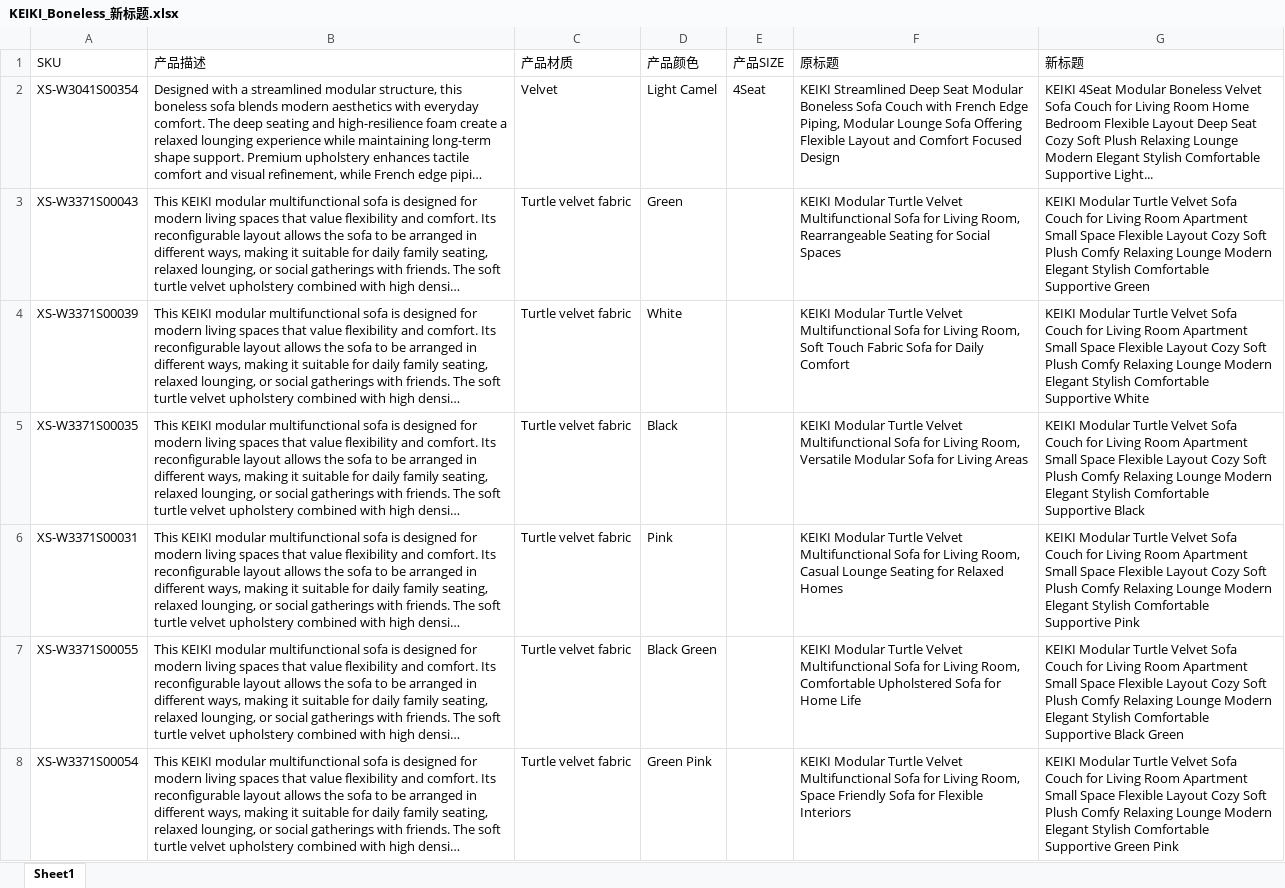
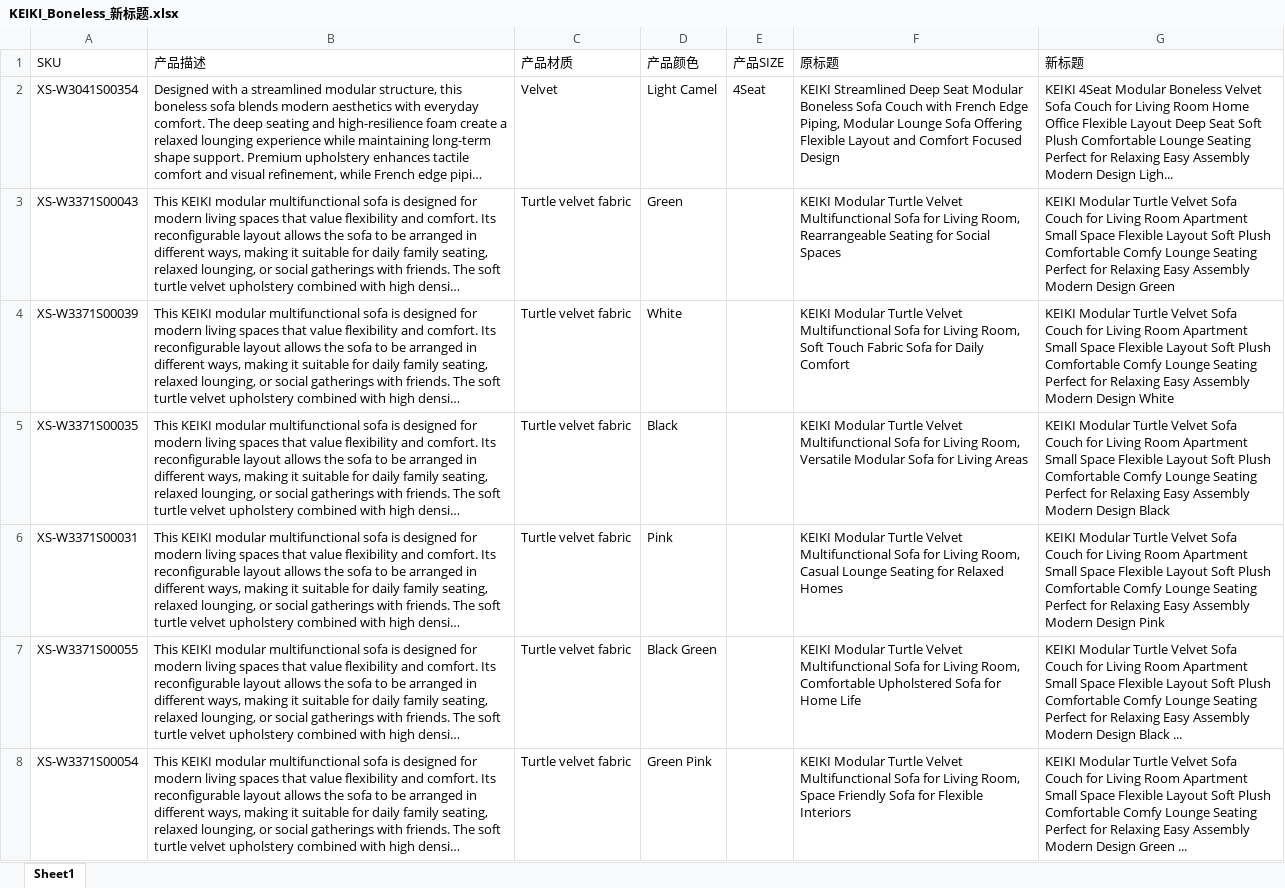
Before and after one commit to junmry/amazon-Best-seller-, an Excel workbook: KEIKI_Boneless_新标题.xlsx, sheet Sheet1, drawn as a sheet; only a part is shown; long unchanged cells end in …; values as stored, in another font and other column widths than the file's, no borders; the diff covers the shown part only; the diff names each change by its address in the sheet, - before the commit and + after, or states it on an @@ line.

```diff
--- a/KEIKI_Boneless_新标题.xlsx (sheet Sheet1)
+++ b/KEIKI_Boneless_新标题.xlsx (sheet Sheet1)
-G2 (新标题): …Room Home Bedroom Flexible Layout Deep Seat Cozy Soft Plush Relaxing Lounge Modern Elegant Stylish Comfortable Supportive Light...
+G2 (新标题): …Room Home Office Flexible Layout Deep Seat Soft Plush Comfortable Lounge Seating Perfect for Relaxing Easy Assembly Modern Design Ligh...
-G3 (新标题): …Flexible Layout Cozy Soft Plush Comfy Relaxing Lounge Modern Elegant Stylish Comfortable Supportive Green
+G3 (新标题): …Flexible Layout Soft Plush Comfortable Comfy Lounge Seating Perfect for Relaxing Easy Assembly Modern Design Green
-G4 (新标题): …Flexible Layout Cozy Soft Plush Comfy Relaxing Lounge Modern Elegant Stylish Comfortable Supportive White
+G4 (新标题): …Flexible Layout Soft Plush Comfortable Comfy Lounge Seating Perfect for Relaxing Easy Assembly Modern Design White
-G5 (新标题): …Flexible Layout Cozy Soft Plush Comfy Relaxing Lounge Modern Elegant Stylish Comfortable Supportive Black
+G5 (新标题): …Flexible Layout Soft Plush Comfortable Comfy Lounge Seating Perfect for Relaxing Easy Assembly Modern Design Black
-G6 (新标题): …Flexible Layout Cozy Soft Plush Comfy Relaxing Lounge Modern Elegant Stylish Comfortable Supportive Pink
+G6 (新标题): …Flexible Layout Soft Plush Comfortable Comfy Lounge Seating Perfect for Relaxing Easy Assembly Modern Design Pink
-G7 (新标题): …Flexible Layout Cozy Soft Plush Comfy Relaxing Lounge Modern Elegant Stylish Comfortable Supportive Black Green
+G7 (新标题): …Flexible Layout Soft Plush Comfortable Comfy Lounge Seating Perfect for Relaxing Easy Assembly Modern Design Black ...
-G8 (新标题): …Flexible Layout Cozy Soft Plush Comfy Relaxing Lounge Modern Elegant Stylish Comfortable Supportive Green Pink
+G8 (新标题): …Flexible Layout Soft Plush Comfortable Comfy Lounge Seating Perfect for Relaxing Easy Assembly Modern Design Green ...
```
Also changed, not shown: 162 edited cells elsewhere in this sheet, KEIKI_RegularSofa_新标题.xlsx, KEIKI_SofaBed_新标题.xlsx, 2 other files.
